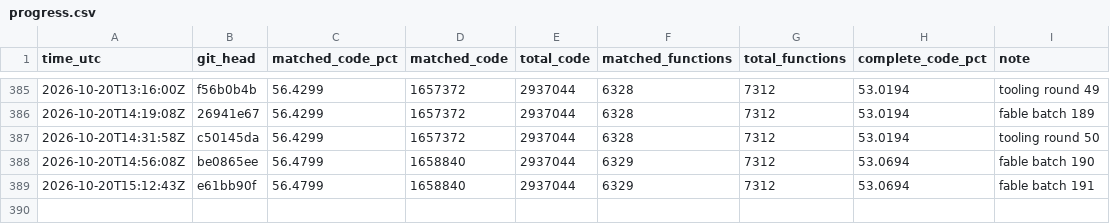
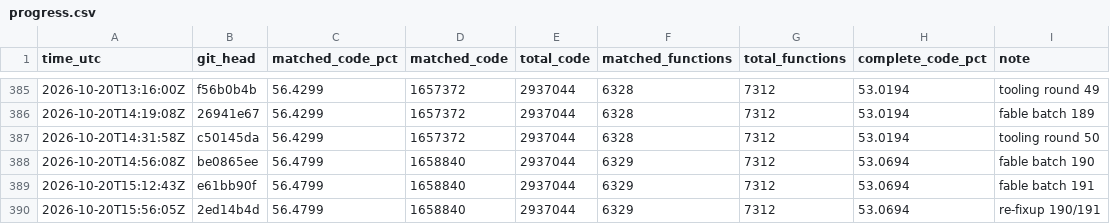
Before and after one commit to deltawave784/fzgx, a CSV file: state/progress.csv, drawn as a sheet; only a part is shown, gaps mark what is left out.

```diff
--- a/state/progress.csv
+++ b/state/progress.csv
@@ -389 +389,2 @@ time_utc,git_head,matched_code_pct,matched_code,total_code,matched_functions,tot
 2026-10-20T15:12:43Z,e61bb90f,56.4799,1658840,2937044,6329,7312,53.0694,fable batch 191
+2026-10-20T15:56:05Z,2ed14b4d,56.4799,1658840,2937044,6329,7312,53.0694,re-fixup 190/191
```
